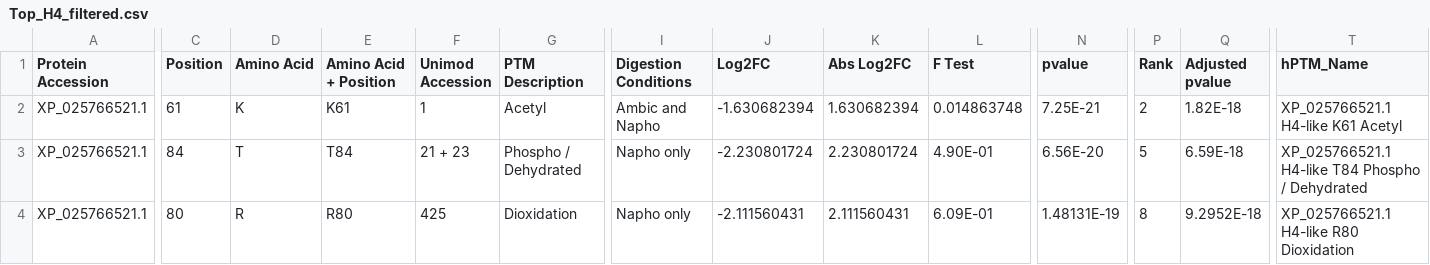
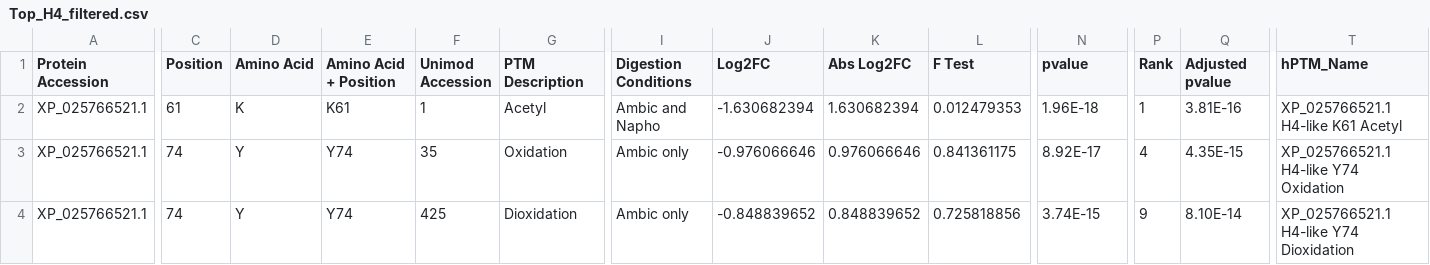
Before and after one commit to emojica2/Histone_PTM_Quantification_Pipeline, a CSV file: data/Top_hPTMs/Top_H4_filtered.csv, drawn as a sheet; only a part is shown, gaps mark what is left out; the diff covers the shown part only; the diff names each change by its address in the sheet, - before the commit and + after, or states it on an @@ line.

```diff
--- a/data/Top_hPTMs/Top_H4_filtered.csv
+++ b/data/Top_hPTMs/Top_H4_filtered.csv
-L2 (F Test): 0.014863748
+L2 (F Test): 0.012479353
-N2 (pvalue): 7.25E-21
+N2 (pvalue): 1.96E-18
-P2 (Rank): 2
+P2 (Rank): 1
-Q2 (Adjusted pvalue): 1.82E-18
+Q2 (Adjusted pvalue): 3.81E-16
-C3 (Position): 84
+C3 (Position): 74
-D3 (Amino Acid): T
+D3 (Amino Acid): Y
-E3 (Amino Acid + Position): T84
+E3 (Amino Acid + Position): Y74
-F3 (Unimod Accession): 21 + 23
+F3 (Unimod Accession): 35
-G3 (PTM Description): Phospho / Dehydrated
+G3 (PTM Description): Oxidation
-I3:I4 (Digestion Conditions): Napho only
+I3:I4 (Digestion Conditions): Ambic only
-J3 (Log2FC): -2.230801724
+J3 (Log2FC): -0.976066646
-K3 (Abs Log2FC): 2.230801724
+K3 (Abs Log2FC): 0.976066646
-L3 (F Test): 4.90E-01
+L3 (F Test): 0.841361175
-N3 (pvalue): 6.56E-20
+N3 (pvalue): 8.92E-17
-P3 (Rank): 5
+P3 (Rank): 4
-Q3 (Adjusted pvalue): 6.59E-18
+Q3 (Adjusted pvalue): 4.35E-15
-T3 (hPTM_Name): XP_025766521.1 H4-like T84 Phospho / Dehydrated
+T3 (hPTM_Name): XP_025766521.1 H4-like Y74 Oxidation
-C4 (Position): 80
+C4 (Position): 74
-D4 (Amino Acid): R
+D4 (Amino Acid): Y
-E4 (Amino Acid + Position): R80
+E4 (Amino Acid + Position): Y74
-J4 (Log2FC): -2.111560431
+J4 (Log2FC): -0.848839652
-K4 (Abs Log2FC): 2.111560431
+K4 (Abs Log2FC): 0.848839652
-L4 (F Test): 6.09E-01
+L4 (F Test): 0.725818856
-N4 (pvalue): 1.48131E-19
+N4 (pvalue): 3.74E-15
-P4 (Rank): 8
+P4 (Rank): 9
-Q4 (Adjusted pvalue): 9.2952E-18
+Q4 (Adjusted pvalue): 8.10E-14
-T4 (hPTM_Name): XP_025766521.1 H4-like R80 Dioxidation
+T4 (hPTM_Name): XP_025766521.1 H4-like Y74 Dioxidation
```
Also changed, not shown: 39 edited cells elsewhere in this file, data/Number_of_hPTMs/barchart_data.csv, data/Top_hPTMs/Tissue_Statistics_SEM_2.csv, 39 other files.
